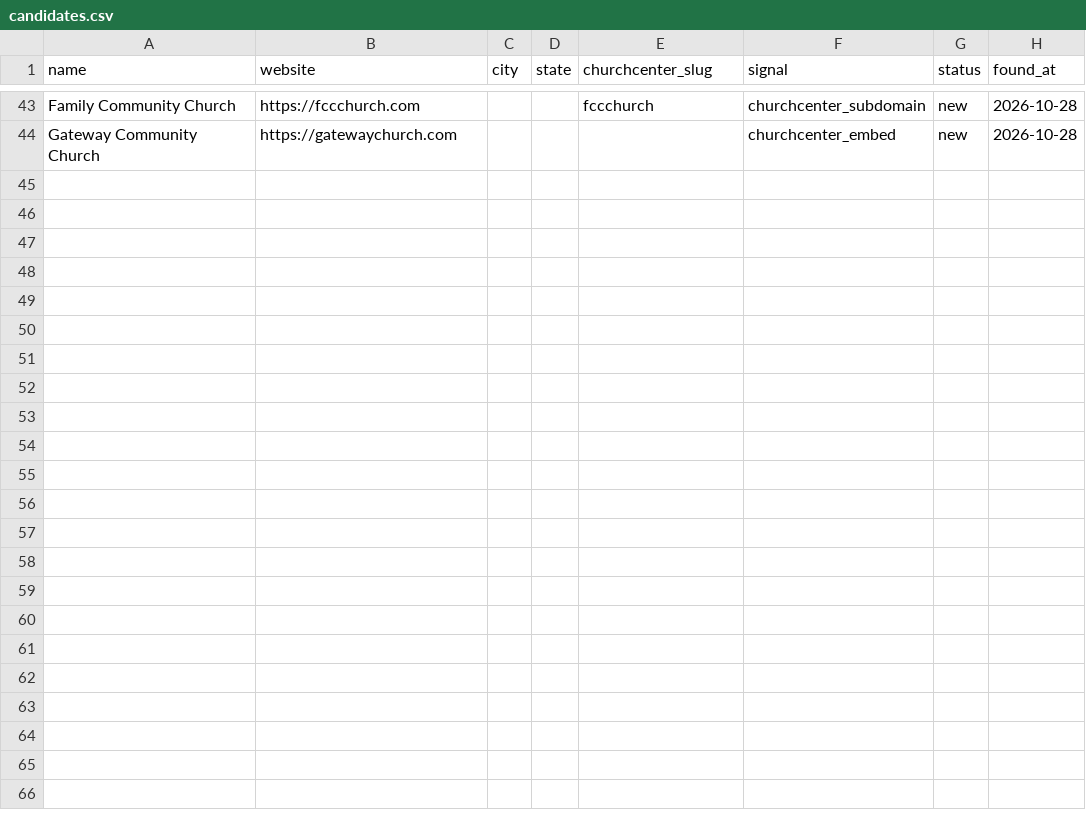
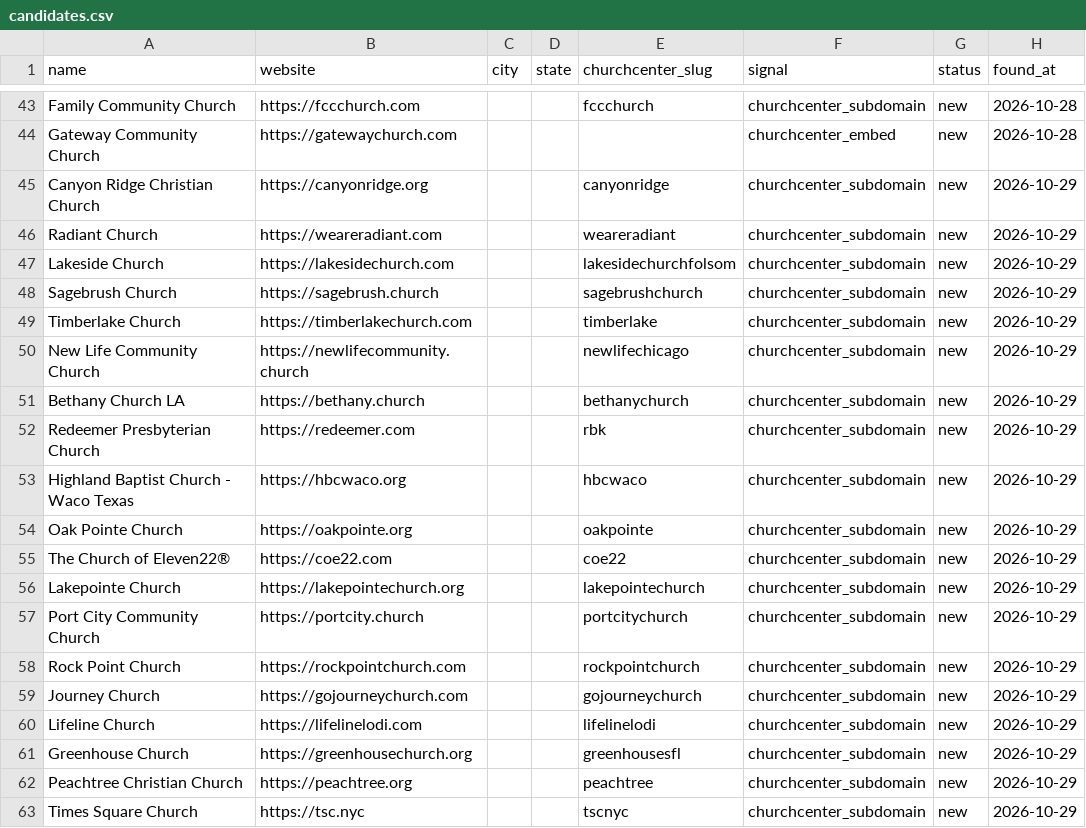
Before and after one commit to Polymer-Design/sales-cold-outreach, a CSV file: data/leads/churches/candidates.csv, drawn as a sheet; only a part is shown, gaps mark what is left out; the diff covers the shown part only.

```diff
--- a/data/leads/churches/candidates.csv
+++ b/data/leads/churches/candidates.csv
@@ -44 +44,20 @@ Family Community Church,https://fccchurch.com,,,fccchurch,churchcenter_subdomain
 Gateway Community Church,https://gatewaychurch.com,,,,churchcenter_embed,new,2026-10-28
+Canyon Ridge Christian Church,https://canyonridge.org,,,canyonridge,churchcenter_subdomain,new,2026-10-29
+Radiant Church,https://weareradiant.com,,,weareradiant,churchcenter_subdomain,new,2026-10-29
+Lakeside Church,https://lakesidechurch.com,,,lakesidechurchfolsom,churchcenter_subdomain,new,2026-10-29
+Sagebrush Church,https://sagebrush.church,,,sagebrushchurch,churchcenter_subdomain,new,2026-10-29
+Timberlake Church,https://timberlakechurch.com,,,timberlake,churchcenter_subdomain,new,2026-10-29
+New Life Community Church,https://newlifecommunity.church,,,newlifechicago,churchcenter_subdomain,new,2026-10-29
+Bethany Church LA,https://bethany.church,,,bethanychurch,churchcenter_subdomain,new,2026-10-29
+Redeemer Presbyterian Church,https://redeemer.com,,,rbk,churchcenter_subdomain,new,2026-10-29
+Highland Baptist Church - Waco Texas,https://hbcwaco.org,,,hbcwaco,churchcenter_subdomain,new,2026-10-29
+Oak Pointe Church,https://oakpointe.org,,,oakpointe,churchcenter_subdomain,new,2026-10-29
+The Church of Eleven22®,https://coe22.com,,,coe22,churchcenter_subdomain,new,2026-10-29
+Lakepointe Church,https://lakepointechurch.org,,,lakepointechurch,churchcenter_subdomain,new,2026-10-29
+Port City Community Church,https://portcity.church,,,portcitychurch,churchcenter_subdomain,new,2026-10-29
+Rock Point Church,https://rockpointchurch.com,,,rockpointchurch,churchcenter_subdomain,new,2026-10-29
+Journey Church,https://gojourneychurch.com,,,gojourneychurch,churchcenter_subdomain,new,2026-10-29
+Lifeline Church,https://lifelinelodi.com,,,lifelinelodi,churchcenter_subdomain,new,2026-10-29
+Greenhouse Church,https://greenhousechurch.org,,,greenhousesfl,churchcenter_subdomain,new,2026-10-29
+Peachtree Christian Church,https://peachtree.org,,,peachtree,churchcenter_subdomain,new,2026-10-29
+Times Square Church,https://tsc.nyc,,,tscnyc,churchcenter_subdomain,new,2026-10-29
```
Also changed, not shown: 10 added rows elsewhere in this file, data/leads/churches/crawled.csv, data/leads/churches/seeds.csv, 1 other file.
